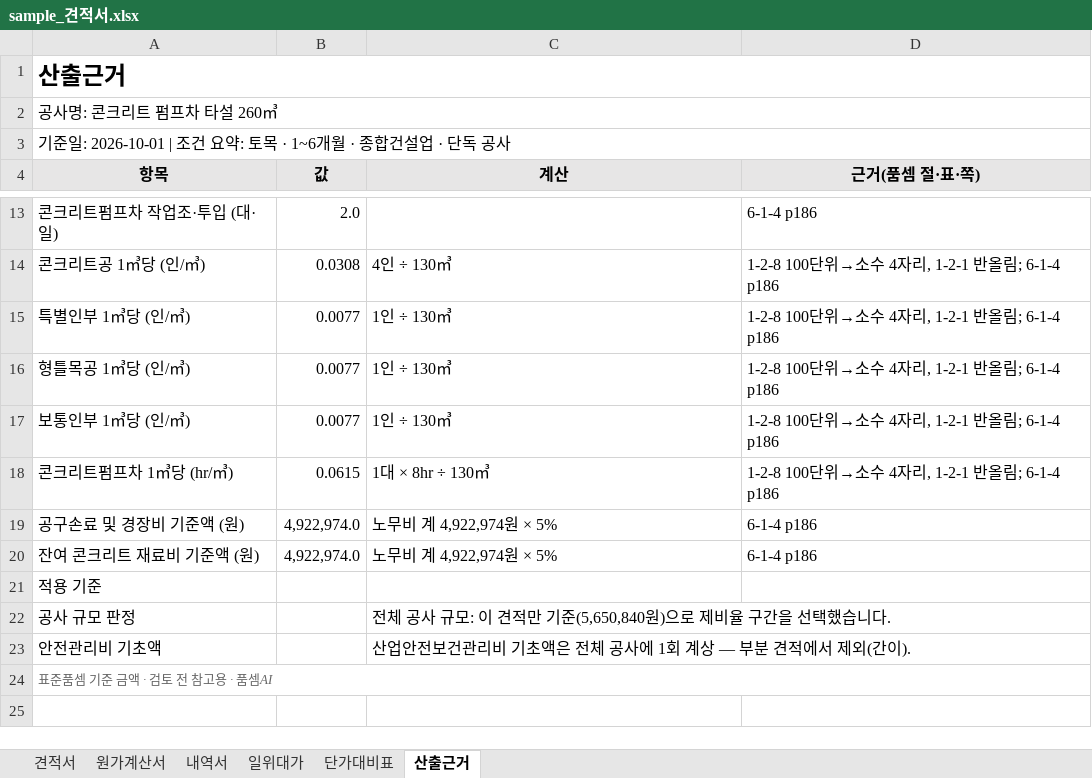
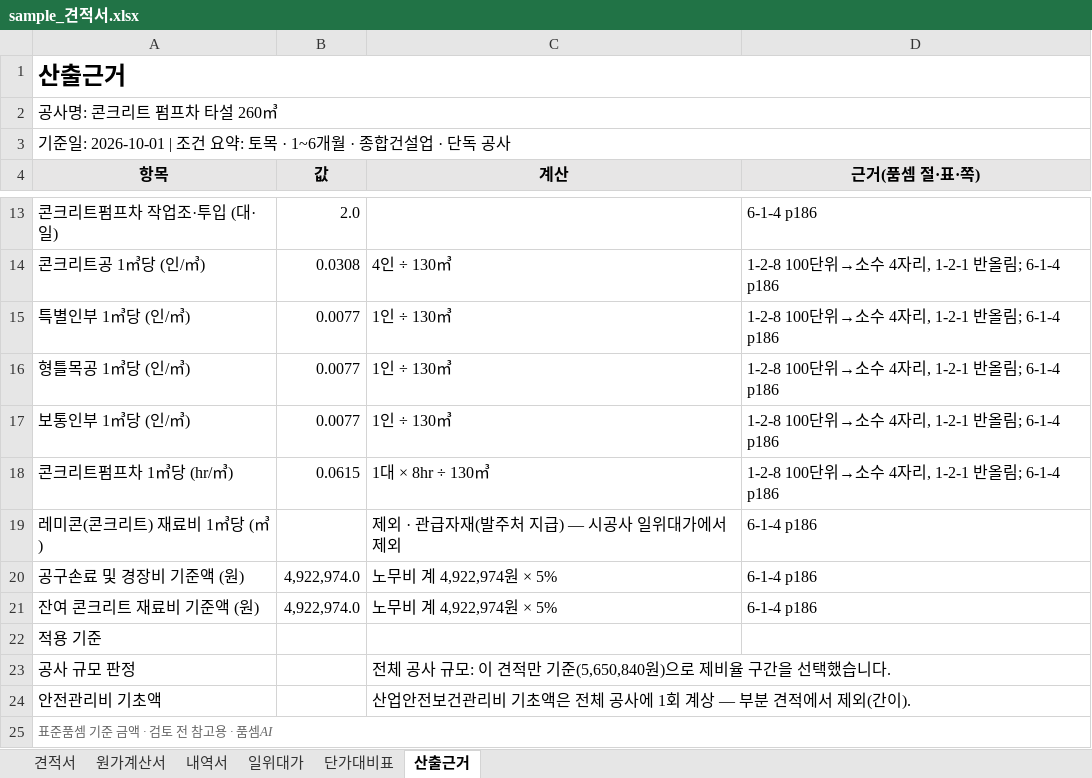
Before and after one commit to daexung/civilai-construction-risk-agent, an Excel workbook: evals/results/sample_견적서.xlsx, sheet 산출근거, drawn as a sheet; only a part is shown, gaps mark what is left out; values as stored, in another font and other column widths than the file's, no borders; the diff names each change by its address in the sheet, - before the commit and + after, or states it on an @@ line.

```diff
--- a/evals/results/sample_견적서.xlsx (sheet 산출근거)
+++ b/evals/results/sample_견적서.xlsx (sheet 산출근거)
+row 19: 레미콘(콘크리트) 재료비 1㎥당 (㎥) |  | 제외 · 관급자재(발주처 지급) — 시공사 일위대가에서 제외 | 6-1-4 p186
```
Also changed, not shown: 14 other files.
